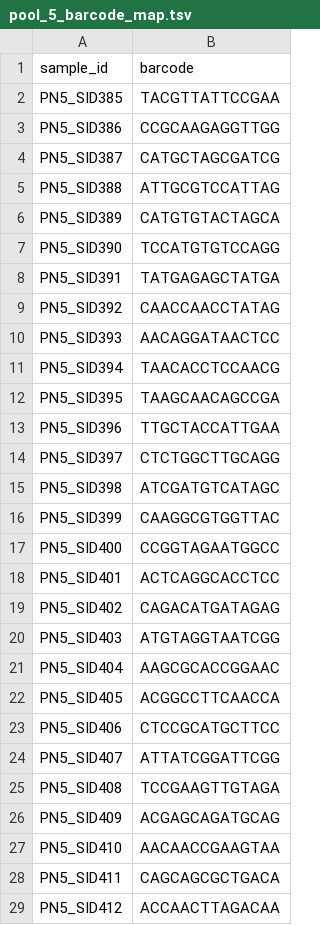
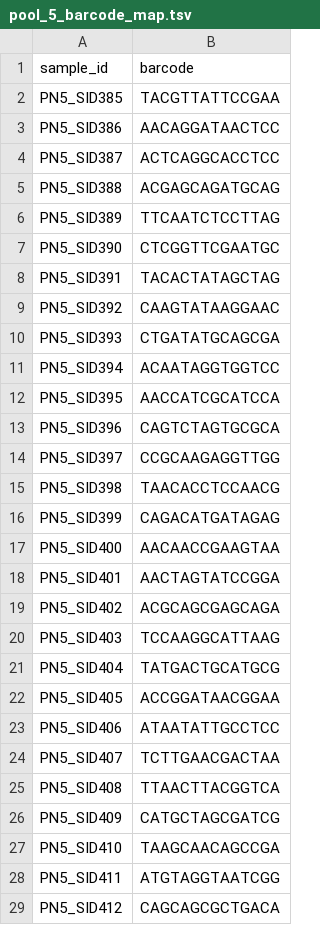
Before and after one commit to HannahPil/BZeaBRBseq, a TSV file: data/starsolo/pool_5_barcode_map.tsv, drawn as a sheet; only a part is shown; the diff covers the shown part only.

```diff
--- a/data/starsolo/pool_5_barcode_map.tsv
+++ b/data/starsolo/pool_5_barcode_map.tsv
@@ -2,28 +2,28 @@ sample_id	barcode
 PN5_SID385	TACGTTATTCCGAA
-PN5_SID386	CCGCAAGAGGTTGG
-PN5_SID387	CATGCTAGCGATCG
-PN5_SID388	ATTGCGTCCATTAG
-PN5_SID389	CATGTGTACTAGCA
-PN5_SID390	TCCATGTGTCCAGG
-PN5_SID391	TATGAGAGCTATGA
-PN5_SID392	CAACCAACCTATAG
-PN5_SID393	AACAGGATAACTCC
-PN5_SID394	TAACACCTCCAACG
-PN5_SID395	TAAGCAACAGCCGA
-PN5_SID396	TTGCTACCATTGAA
-PN5_SID397	CTCTGGCTTGCAGG
-PN5_SID398	ATCGATGTCATAGC
-PN5_SID399	CAAGGCGTGGTTAC
-PN5_SID400	CCGGTAGAATGGCC
-PN5_SID401	ACTCAGGCACCTCC
-PN5_SID402	CAGACATGATAGAG
-PN5_SID403	ATGTAGGTAATCGG
-PN5_SID404	AAGCGCACCGGAAC
-PN5_SID405	ACGGCCTTCAACCA
-PN5_SID406	CTCCGCATGCTTCC
-PN5_SID407	ATTATCGGATTCGG
-PN5_SID408	TCCGAAGTTGTAGA
-PN5_SID409	ACGAGCAGATGCAG
-PN5_SID410	AACAACCGAAGTAA
-PN5_SID411	CAGCAGCGCTGACA
-PN5_SID412	ACCAACTTAGACAA
+PN5_SID386	AACAGGATAACTCC
+PN5_SID387	ACTCAGGCACCTCC
+PN5_SID388	ACGAGCAGATGCAG
+PN5_SID389	TTCAATCTCCTTAG
+PN5_SID390	CTCGGTTCGAATGC
+PN5_SID391	TACACTATAGCTAG
+PN5_SID392	CAAGTATAAGGAAC
+PN5_SID393	CTGATATGCAGCGA
+PN5_SID394	ACAATAGGTGGTCC
+PN5_SID395	AACCATCGCATCCA
+PN5_SID396	CAGTCTAGTGCGCA
+PN5_SID397	CCGCAAGAGGTTGG
+PN5_SID398	TAACACCTCCAACG
+PN5_SID399	CAGACATGATAGAG
+PN5_SID400	AACAACCGAAGTAA
+PN5_SID401	AACTAGTATCCGGA
+PN5_SID402	ACGCAGCGAGCAGA
+PN5_SID403	TCCAAGGCATTAAG
+PN5_SID404	TATGACTGCATGCG
+PN5_SID405	ACCGGATAACGGAA
+PN5_SID406	ATAATATTGCCTCC
+PN5_SID407	TCTTGAACGACTAA
+PN5_SID408	TTAACTTACGGTCA
+PN5_SID409	CATGCTAGCGATCG
+PN5_SID410	TAAGCAACAGCCGA
+PN5_SID411	ATGTAGGTAATCGG
+PN5_SID412	CAGCAGCGCTGACA
```
Also changed, not shown: 67 edited cells elsewhere in this file, data/starsolo/pool_7_barcode_map.tsv, data/starsolo/pool_8_barcode_map.tsv, 9 other files.
